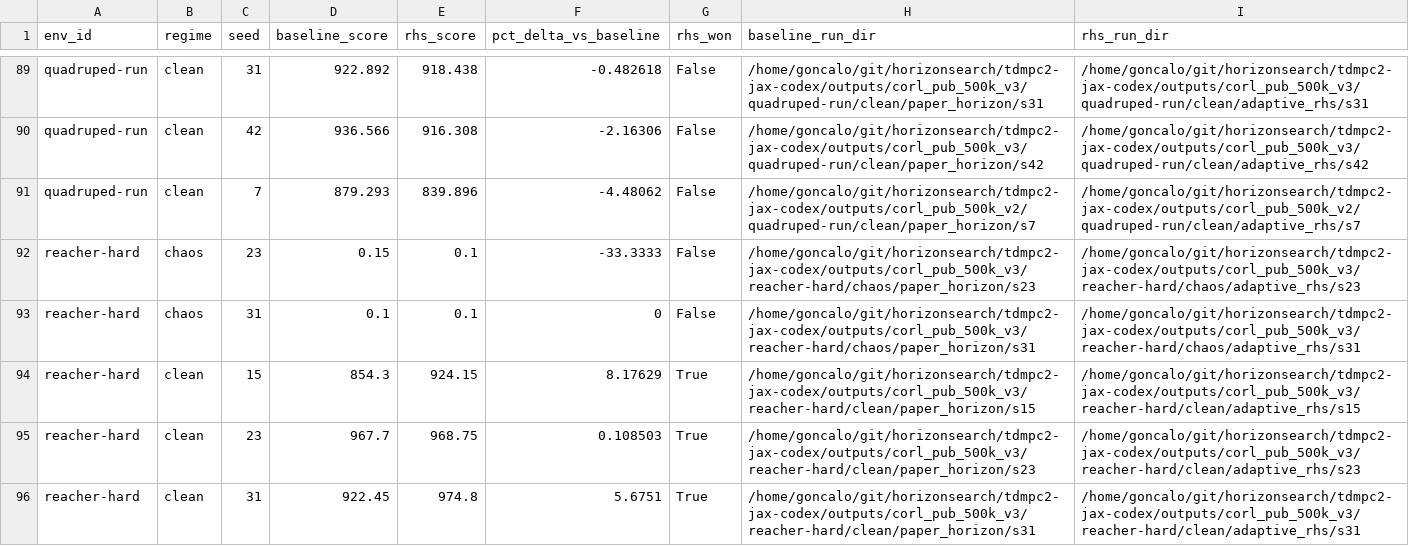
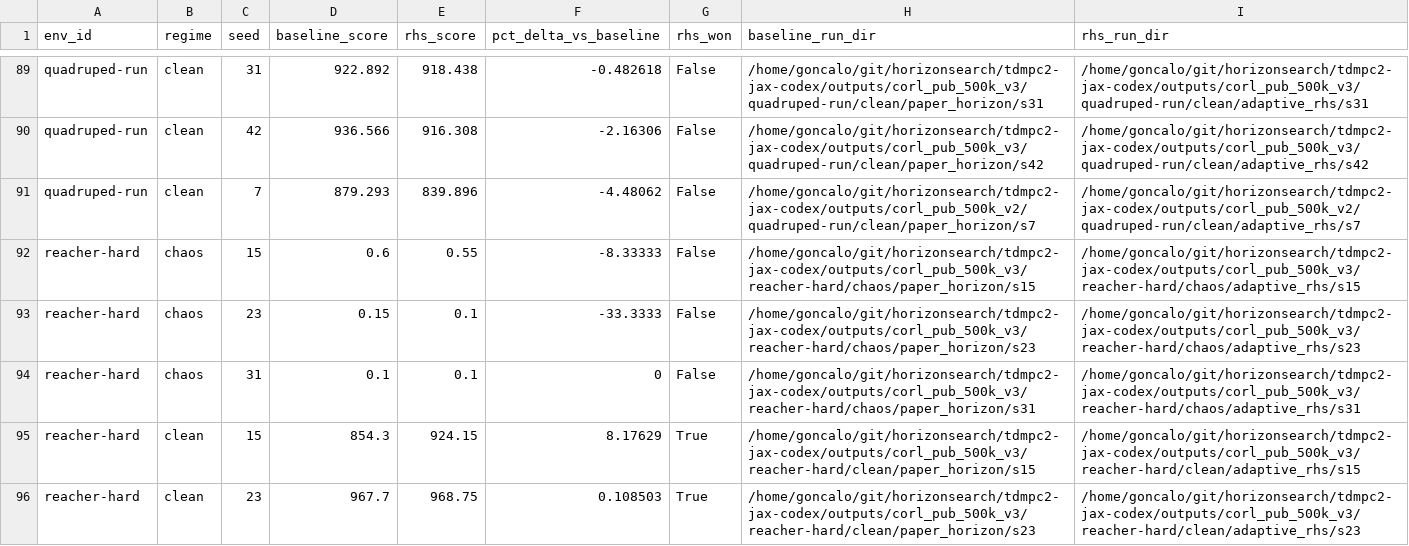
Before and after one commit to gguiomar/tdmpc2-jax, a CSV file: runs/results/corl_compact_v3/tables/rhs_percent_delta_by_seed.csv, drawn as a sheet; only a part is shown, gaps mark what is left out; the shorter side is filled out with more unchanged rows; the diff names each change by its address in the sheet, - before the commit and + after, or states it on an @@ line.

Commit message:
Update CoRL compact v3 artifacts

```diff
--- a/runs/results/corl_compact_v3/tables/rhs_percent_delta_by_seed.csv
+++ b/runs/results/corl_compact_v3/tables/rhs_percent_delta_by_seed.csv
+row 92: reacher-hard | chaos | 15 | 0.6 | 0.55 | -8.33333 | False | /home/goncalo/git/horizonsearch/tdmpc2-jax-codex/outputs/corl_pub_500k_v3/reacher-hard/chaos/paper_horizon/s15 | /home/goncalo/git/horizonsearch/tdmpc2-jax-codex/outputs/corl_pub_500k_v3/reacher-hard/chaos/adaptive_rhs/s15
```
Also changed, not shown: runs/results/corl_compact_v3/tables/compute_runtime.csv, runs/results/corl_compact_v3/tables/main_auc_scores.csv, 17 other files.
